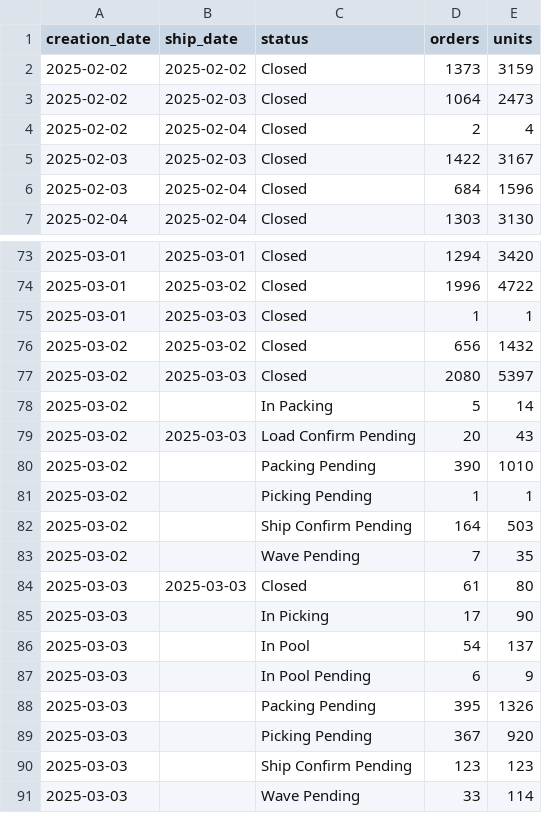
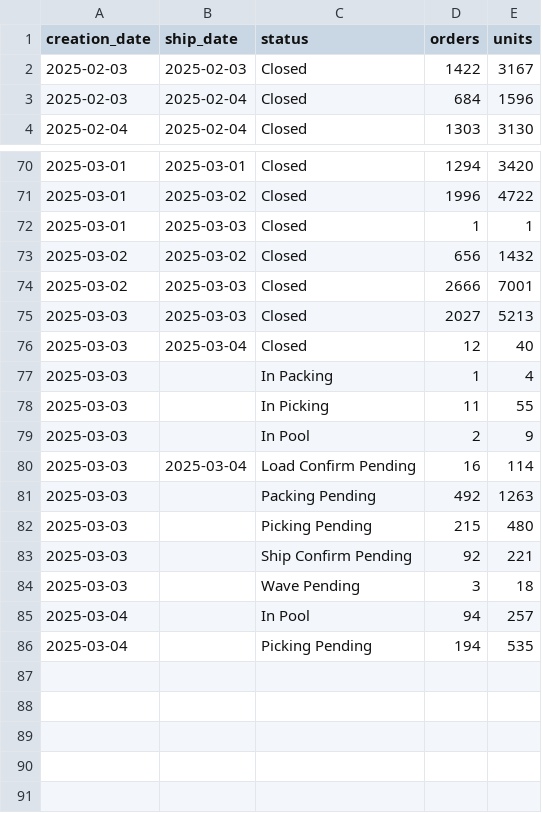
Before and after one commit to EdwardKing1701/tr_ecom_dbt, a CSV file: seeds/load/daily/sv_order_summary.csv, drawn as a sheet; only a part is shown, gaps mark what is left out.

```diff
--- a/seeds/load/daily/sv_order_summary.csv
+++ b/seeds/load/daily/sv_order_summary.csv
@@ -1,5 +1,2 @@
 creation_date,ship_date,status,orders,units
-2025-02-02,2025-02-02,Closed,1373,3159
-2025-02-02,2025-02-03,Closed,1064,2473
-2025-02-02,2025-02-04,Closed,2,4
 2025-02-03,2025-02-03,Closed,1422,3167
@@ -76,16 +73,14 @@
 2025-03-02,2025-03-02,Closed,656,1432
-2025-03-02,2025-03-03,Closed,2080,5397
-2025-03-02,,In Packing,5,14
-2025-03-02,2025-03-03,Load Confirm Pending,20,43
-2025-03-02,,Packing Pending,390,1010
-2025-03-02,,Picking Pending,1,1
-2025-03-02,,Ship Confirm Pending,164,503
-2025-03-02,,Wave Pending,7,35
-2025-03-03,2025-03-03,Closed,61,80
-2025-03-03,,In Picking,17,90
-2025-03-03,,In Pool,54,137
-2025-03-03,,In Pool Pending,6,9
-2025-03-03,,Packing Pending,395,1326
-2025-03-03,,Picking Pending,367,920
-2025-03-03,,Ship Confirm Pending,123,123
-2025-03-03,,Wave Pending,33,114
+2025-03-02,2025-03-03,Closed,2666,7001
+2025-03-03,2025-03-03,Closed,2027,5213
+2025-03-03,2025-03-04,Closed,12,40
+2025-03-03,,In Packing,1,4
+2025-03-03,,In Picking,11,55
+2025-03-03,,In Pool,2,9
+2025-03-03,2025-03-04,Load Confirm Pending,16,114
+2025-03-03,,Packing Pending,492,1263
+2025-03-03,,Picking Pending,215,480
+2025-03-03,,Ship Confirm Pending,92,221
+2025-03-03,,Wave Pending,3,18
+2025-03-04,,In Pool,94,257
+2025-03-04,,Picking Pending,194,535
```
Also changed, not shown: seeds/load/daily/ga_channels.csv, seeds/load/daily/ga_items.csv, 3 other files.
